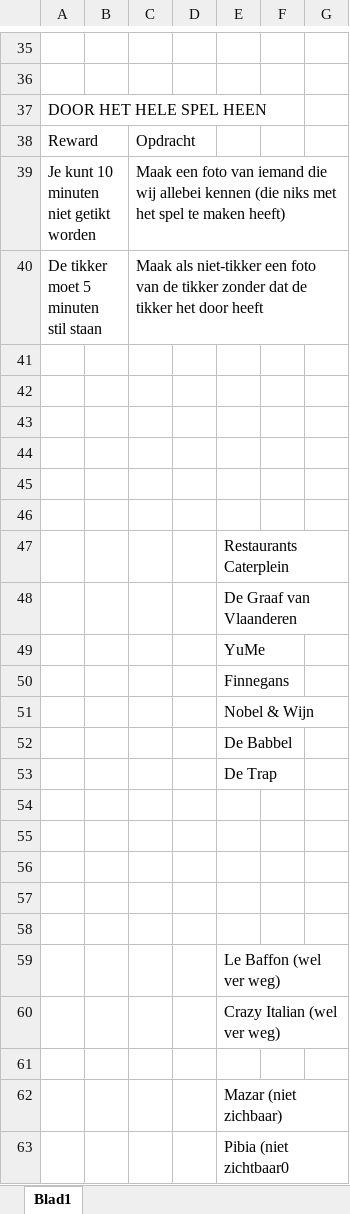
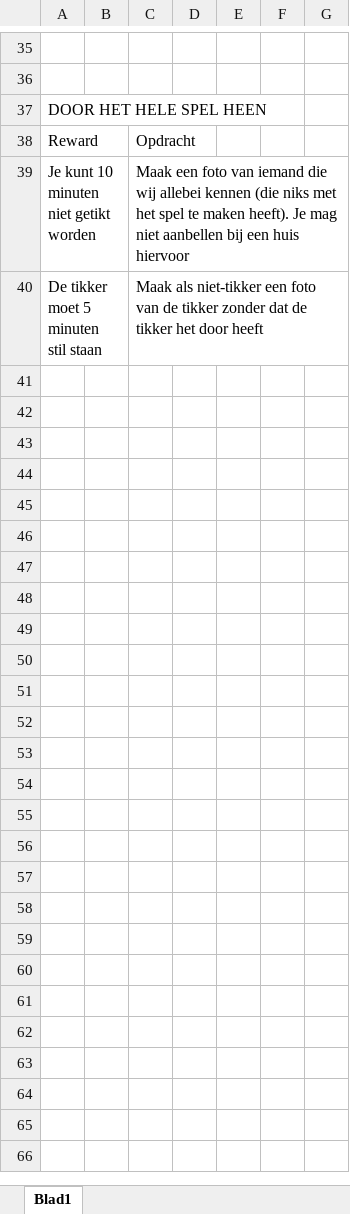
Before and after one commit to ThijsVons/RiskyRunApeldoorn0405, an Excel workbook: Overzicht challenges Apeldoorn 04-05.xlsx, sheet Blad1, drawn as a sheet; only a part is shown, gaps mark what is left out; values as stored, in another font and other column widths than the file's, no borders; the diff covers the shown part only; the diff names each change by its address in the sheet, - before the commit and + after, or states it on an @@ line.

```diff
--- a/Overzicht challenges Apeldoorn 04-05.xlsx (sheet Blad1)
+++ b/Overzicht challenges Apeldoorn 04-05.xlsx (sheet Blad1)
-C39: …te maken heeft)
+C39: …te maken heeft). Je mag niet aanbellen bij een huis hiervoor
-row 41: (empty)
-row 42: (empty)
-row 43: (empty)
-row 44: (empty)
-row 45: (empty)
-row 46: (empty)
-row 47:  |  |  |  | Restaurants Caterplein
-row 48:  |  |  |  | De Graaf van Vlaanderen
-row 49:  |  |  |  | YuMe
-row 50:  |  |  |  | Finnegans
-row 51:  |  |  |  | Nobel & Wijn
-row 52:  |  |  |  | De Babbel
-row 53:  |  |  |  | De Trap
-row 54: (empty)
-row 55: (empty)
-row 56: (empty)
-row 57: (empty)
-row 58: (empty)
-row 59:  |  |  |  | Le Baffon (wel ver weg)
-row 60:  |  |  |  | Crazy Italian (wel ver weg)
-row 61: (empty)
-row 62:  |  |  |  | Mazar (niet zichbaar)
-row 63:  |  |  |  | Pibia (niet zichtbaar0
```
Also changed, not shown: 19 edited cells and cell formats elsewhere in this sheet, 4 other files.
